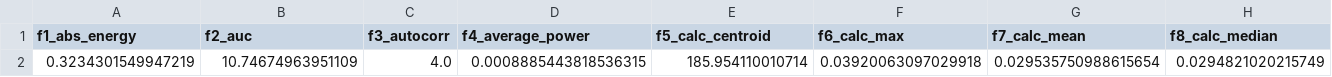
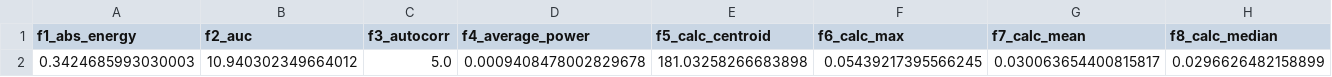
Before and after one commit to IlhamInsight/proyek_sain_data, a CSV file: src/4-data_preparation/data/features_tsfel_co.csv, drawn as a sheet; only a part is shown; removed rows and columns are numbered as before the commit, all else as after; rows hold the shown columns only; the diff names each change by its address in the sheet, - before the commit and + after, or states it on an @@ line.

```diff
--- a/src/4-data_preparation/data/features_tsfel_co.csv
+++ b/src/4-data_preparation/data/features_tsfel_co.csv
-row 2: 0.3234301549947219 | 10.74674963951109 | 4.0 | 0.0008885443818536315 | 185.954110010714 | 0.03920063097029918 | 0.029535750988615654 | 0.0294821020215749
+row 2: 0.3424685993030003 | 10.940302349664012 | 5.0 | 0.0009408478002829678 | 181.03258266683898 | 0.05439217395566245 | 0.030063654400815817 | 0.0296626482158899
```
Also changed, not shown: src/2-pengambilan_data/data/data_kualitas_udara_mendenrejo.csv, src/4-data_preparation/data/data_prepared.csv, 8 other files.
